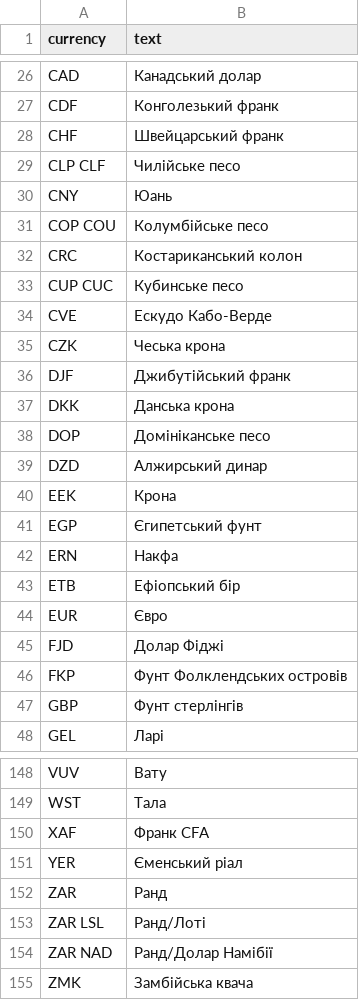
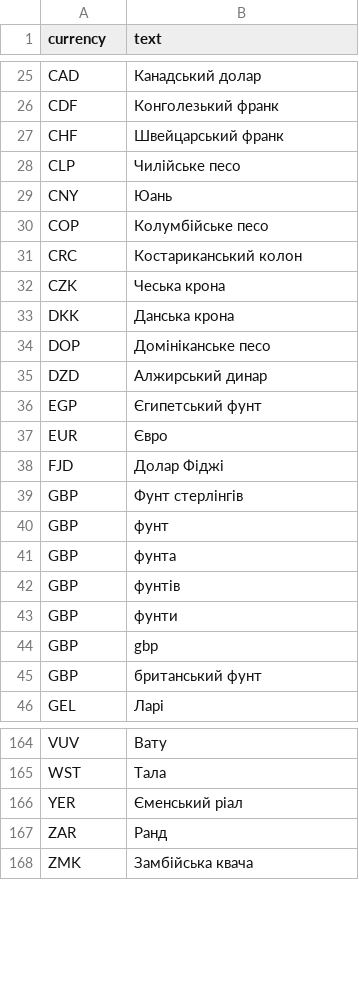
Before and after one commit to Warded120/virtual-assistant, a CSV file: bot/src/main/resources/dictionaries/currencies_uk.csv, drawn as a sheet; only a part is shown, gaps mark what is left out; the diff covers the shown part only.

```diff
--- a/bot/src/main/resources/dictionaries/currencies_uk.csv
+++ b/bot/src/main/resources/dictionaries/currencies_uk.csv
@@ -28,10 +27,7 @@ CDF,Конголезький франк
 CHF,Швейцарський франк
-CLP CLF,Чилійське песо
+CLP,Чилійське песо
 CNY,Юань
-COP COU,Колумбійське песо
+COP,Колумбійське песо
 CRC,Костариканський колон
-CUP CUC,Кубинське песо
-CVE,Ескудо Кабо-Верде
 CZK,Чеська крона
-DJF,Джибутійський франк
 DKK,Данська крона
@@ -39,10 +35,12 @@ DOP,Домініканське песо
 DZD,Алжирський динар
-EEK,Крона
 EGP,Єгипетський фунт
-ERN,Накфа
-ETB,Ефіопський бір
 EUR,Євро
 FJD,Долар Фіджі
-FKP,Фунт Фолклендських островів
 GBP,Фунт стерлінгів
+GBP,фунт
+GBP,фунта
+GBP,фунтів
+GBP,фунти
+GBP,gbp
+GBP,британський фунт
 GEL,Ларі
@@ -149,7 +165,4 @@ VUV,Вату
 WST,Тала
-XAF,Франк CFA
 YER,Єменський ріал
 ZAR,Ранд
-ZAR LSL,Ранд/Лоті
-ZAR NAD,Ранд/Долар Намібії
 ZMK,Замбійська квача
```
Also changed, not shown: 24 added rows, 7 removed rows and 2 edited cells elsewhere in this file, bot/src/main/resources/dictionaries/currencies_en.csv, 9 other files.
